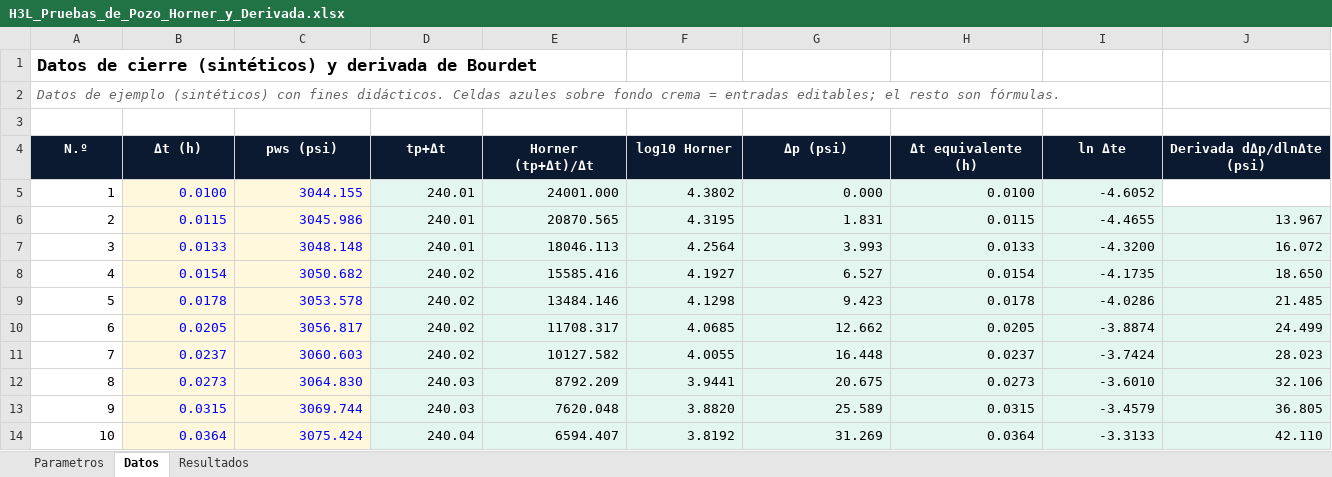
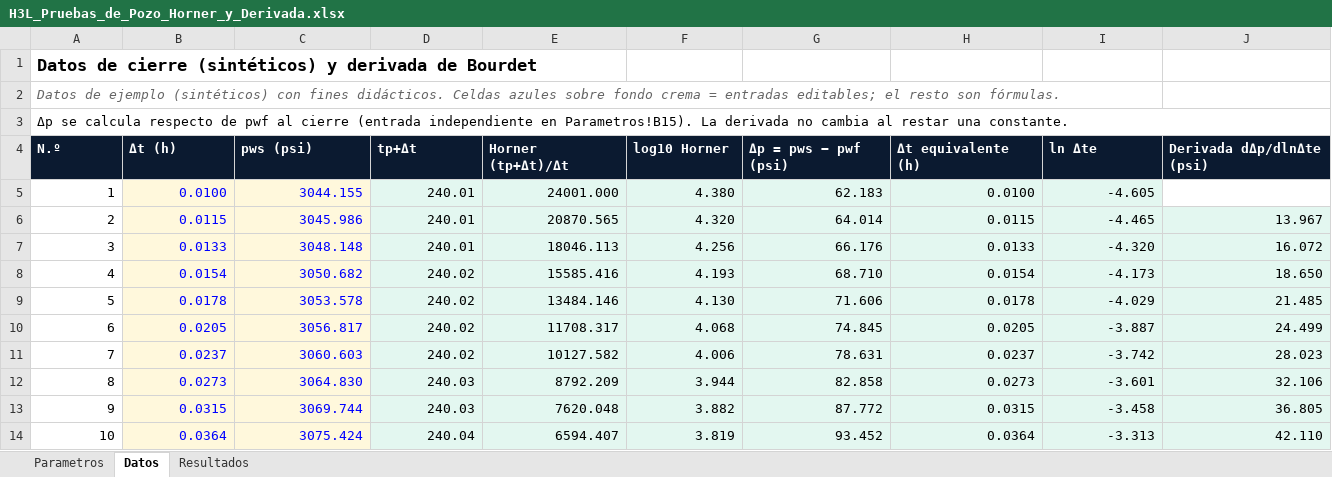
Before and after one commit to lcollell-cell/h3l, an Excel workbook: cursos/xlsx/H3L_Pruebas_de_Pozo_Horner_y_Derivada.xlsx, sheet Datos, drawn as a sheet; only a part is shown; values as stored, in another font and other column widths than the file's, no borders; charts and pictures not drawn; the diff covers the shown part only; the diff names each change by its address in the sheet, - before the commit and + after, or states it on an @@ line.

```diff
--- a/cursos/xlsx/H3L_Pruebas_de_Pozo_Horner_y_Derivada.xlsx (sheet Datos)
+++ b/cursos/xlsx/H3L_Pruebas_de_Pozo_Horner_y_Derivada.xlsx (sheet Datos)
-A3 (N.º): (empty)
+A3 (N.º): Δp se calcula respecto de pwf al cierre (entrada independiente en Parametros!B15). La derivada no cambia al restar una constante.
+A3:J3 merged
-A4:J4 alignment: center
+A4:J4 alignment: left
-G4: Δp (psi)
+G4: Δp = pws − pwf (psi)
-F5 (log10 Horner): 4.3802
+F5 (log10 Horner): 4.380
-G5 (Δp = pws − pwf (psi)): 0.000
+G5 (Δp = pws − pwf (psi)): 62.183
-I5 (ln Δte): -4.6052
+I5 (ln Δte): -4.605
-F6 (log10 Horner): 4.3195
+F6 (log10 Horner): 4.320
-G6 (Δp = pws − pwf (psi)): 1.831
+G6 (Δp = pws − pwf (psi)): 64.014
-I6 (ln Δte): -4.4655
+I6 (ln Δte): -4.465
-F7 (log10 Horner): 4.2564
+F7 (log10 Horner): 4.256
-G7 (Δp = pws − pwf (psi)): 3.993
+G7 (Δp = pws − pwf (psi)): 66.176
-I7 (ln Δte): -4.3200
+I7 (ln Δte): -4.320
-F8 (log10 Horner): 4.1927
+F8 (log10 Horner): 4.193
-G8 (Δp = pws − pwf (psi)): 6.527
+G8 (Δp = pws − pwf (psi)): 68.710
-I8 (ln Δte): -4.1735
+I8 (ln Δte): -4.173
-F9 (log10 Horner): 4.1298
+F9 (log10 Horner): 4.130
-G9 (Δp = pws − pwf (psi)): 9.423
+G9 (Δp = pws − pwf (psi)): 71.606
-I9 (ln Δte): -4.0286
+I9 (ln Δte): -4.029
-F10 (log10 Horner): 4.0685
+F10 (log10 Horner): 4.068
-G10 (Δp = pws − pwf (psi)): 12.662
+G10 (Δp = pws − pwf (psi)): 74.845
-I10 (ln Δte): -3.8874
+I10 (ln Δte): -3.887
-F11 (log10 Horner): 4.0055
+F11 (log10 Horner): 4.006
-G11 (Δp = pws − pwf (psi)): 16.448
+G11 (Δp = pws − pwf (psi)): 78.631
-I11 (ln Δte): -3.7424
+I11 (ln Δte): -3.742
-F12 (log10 Horner): 3.9441
+F12 (log10 Horner): 3.944
-G12 (Δp = pws − pwf (psi)): 20.675
+G12 (Δp = pws − pwf (psi)): 82.858
-I12 (ln Δte): -3.6010
+I12 (ln Δte): -3.601
-F13 (log10 Horner): 3.8820
+F13 (log10 Horner): 3.882
-G13 (Δp = pws − pwf (psi)): 25.589
+G13 (Δp = pws − pwf (psi)): 87.772
-I13 (ln Δte): -3.4579
+I13 (ln Δte): -3.458
-F14 (log10 Horner): 3.8192
+F14 (log10 Horner): 3.819
-G14 (Δp = pws − pwf (psi)): 31.269
+G14 (Δp = pws − pwf (psi)): 93.452
-I14 (ln Δte): -3.3133
+I14 (ln Δte): -3.313
```
Also changed, not shown: 180 edited cells elsewhere in this sheet, sheet Resultados, sheet Parametros, charts or pictures, cursos/xlsx/H3L_Geo_Volumetria_y_Cortes.xlsx, cursos/xlsx/H3L_Perforacion_Limite_Tecnico.xlsx, 13 other files.
